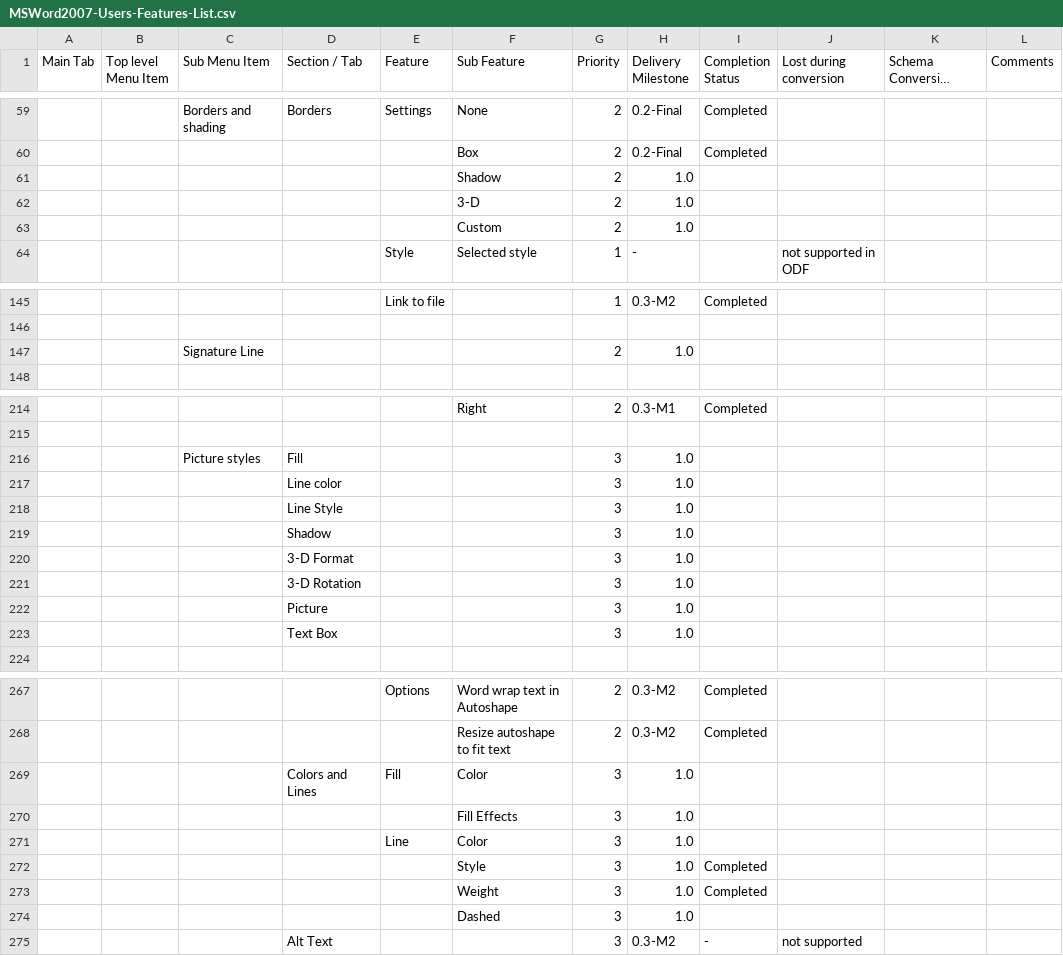
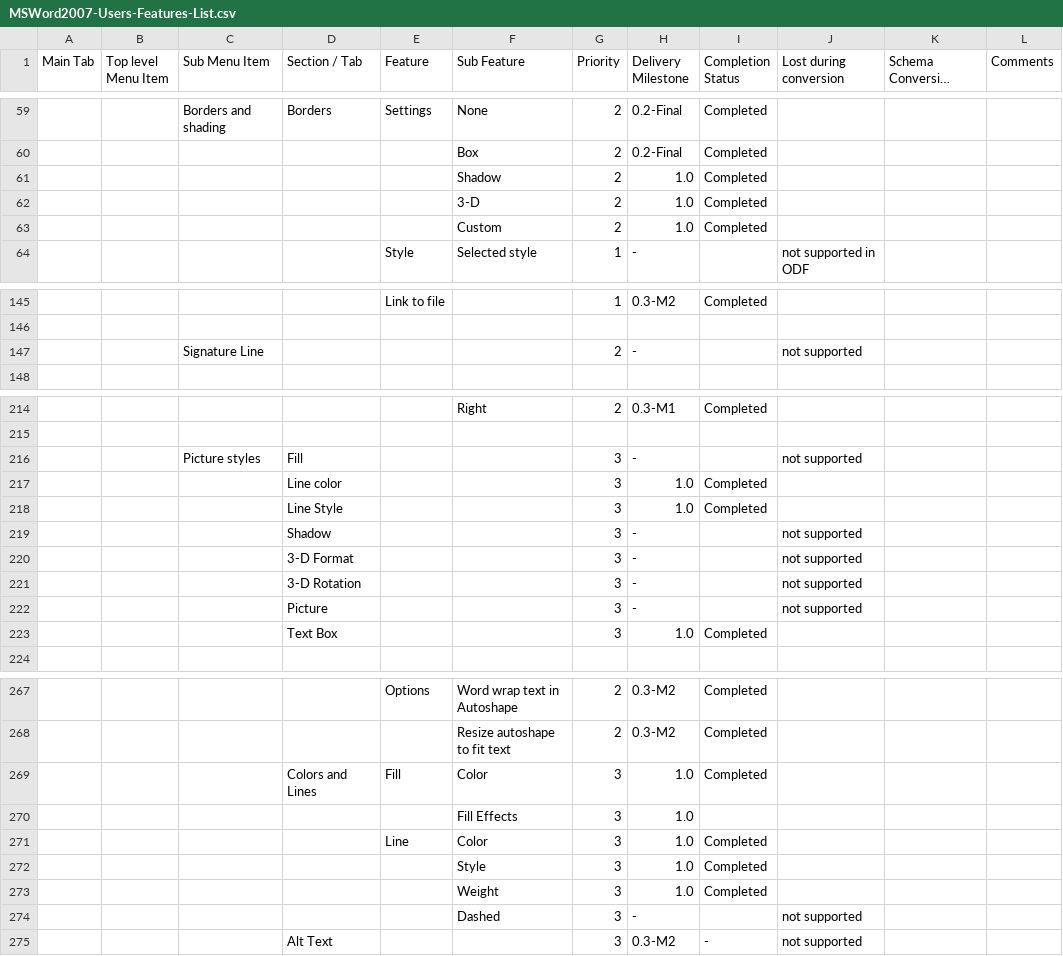
Before and after one commit to arlm/odf-converter, a CSV file: docs/Tester documentation/MSWord2007-Users-Features-List.csv, drawn as a sheet; only a part is shown, gaps mark what is left out; long unchanged cells end in …; the diff covers the shown part only; the diff names each change by its address in the sheet, - before the commit and + after, or states it on an @@ line.

Commit message:
updated features list

```diff
--- a/docs/Tester documentation/MSWord2007-Users-Features-List.csv
+++ b/docs/Tester documentation/MSWord2007-Users-Features-List.csv
-I61:I63 (Completion Status): (empty)
+I61:I63 (Completion Status): Completed
-H147 (Delivery Milestone): 1.0
+H147 (Delivery Milestone): -
-J147 (Lost during conversion): (empty)
+J147 (Lost during conversion): not supported
-H216 (Delivery Milestone): 1.0
+H216 (Delivery Milestone): -
-J216 (Lost during conversion): (empty)
+J216 (Lost during conversion): not supported
-I217:I218 (Completion Status): (empty)
+I217:I218 (Completion Status): Completed
-H219:H222 (Delivery Milestone): 1.0
+H219:H222 (Delivery Milestone): -
-J219:J222 (Lost during conversion): (empty)
+J219:J222 (Lost during conversion): not supported
-I223 (Completion Status): (empty)
+I223 (Completion Status): Completed
-I269 (Completion Status): (empty)
+I269 (Completion Status): Completed
-I271 (Completion Status): (empty)
+I271 (Completion Status): Completed
-H274 (Delivery Milestone): 1.0
+H274 (Delivery Milestone): -
-J274 (Lost during conversion): (empty)
+J274 (Lost during conversion): not supported
```
Also changed, not shown: 10 edited cells elsewhere in this file.
